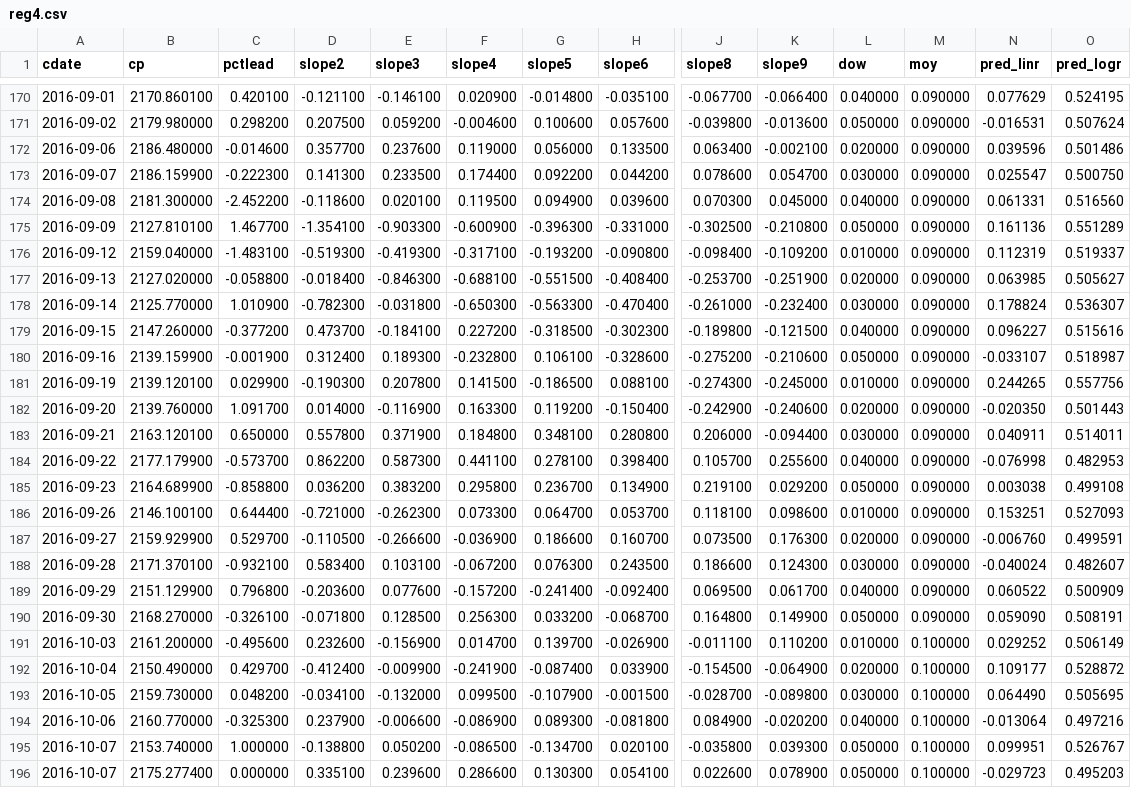
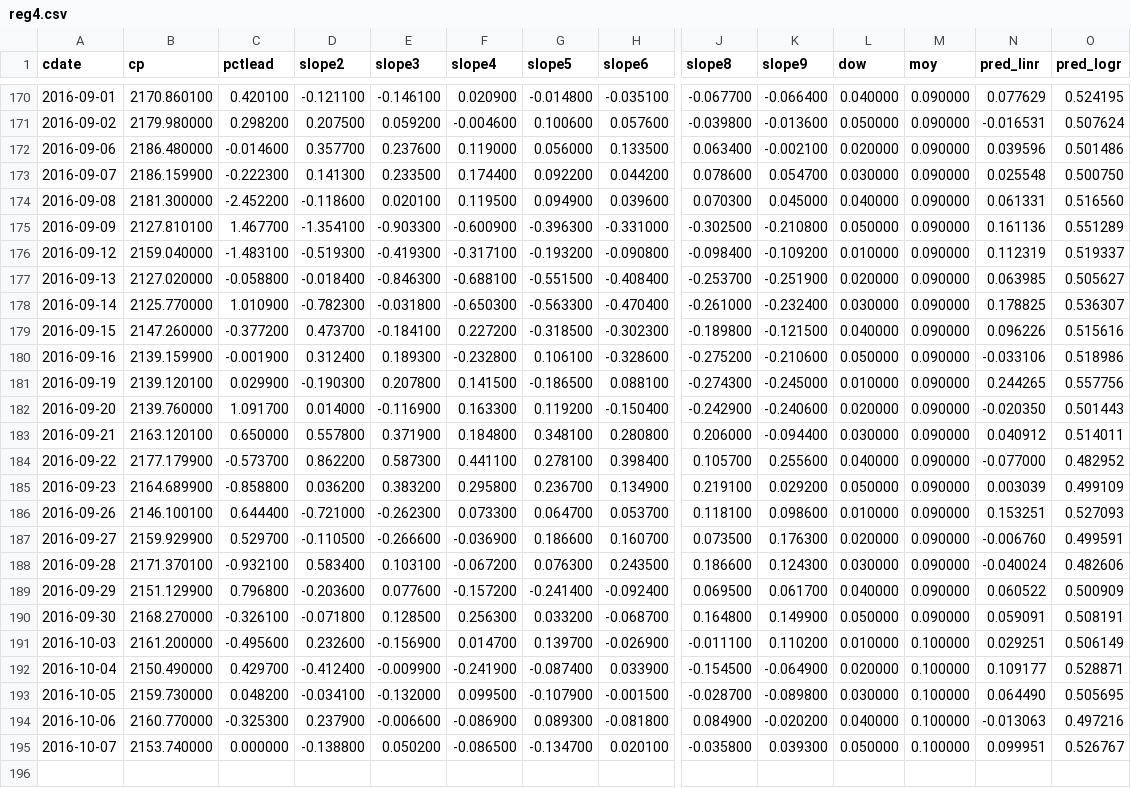
Before and after one commit to danbikle/reg4us_old, a CSV file: public/csv/reg4.csv, drawn as a sheet; only a part is shown, gaps mark what is left out; rows hold the shown columns only; the diff covers the shown part only; the diff names each change by its address in the sheet, - before the commit and + after, or states it on an @@ line.

```diff
--- a/public/csv/reg4.csv
+++ b/public/csv/reg4.csv
-N173 (pred_linr): 0.025547
+N173 (pred_linr): 0.025548
-N178 (pred_linr): 0.178824
+N178 (pred_linr): 0.178825
-N179 (pred_linr): 0.096227
+N179 (pred_linr): 0.096226
-N180 (pred_linr): -0.033107
+N180 (pred_linr): -0.033106
-O180 (pred_logr): 0.518987
+O180 (pred_logr): 0.518986
-N183 (pred_linr): 0.040911
+N183 (pred_linr): 0.040912
-N184 (pred_linr): -0.076998
+N184 (pred_linr): -0.077000
-O184 (pred_logr): 0.482953
+O184 (pred_logr): 0.482952
-N185 (pred_linr): 0.003038
+N185 (pred_linr): 0.003039
-O185 (pred_logr): 0.499108
+O185 (pred_logr): 0.499109
-O188 (pred_logr): 0.482607
+O188 (pred_logr): 0.482606
-N190 (pred_linr): 0.059090
+N190 (pred_linr): 0.059091
-N191 (pred_linr): 0.029252
+N191 (pred_linr): 0.029251
-O192 (pred_logr): 0.528872
+O192 (pred_logr): 0.528871
-N194 (pred_linr): -0.013064
+N194 (pred_linr): -0.013063
-C195 (pctlead): 1.000000
+C195 (pctlead): 0.000000
-row 196: 2016-10-07 | 2175.277400 | 0.000000 | 0.335100 | 0.239600 | 0.286600 | 0.130300 | 0.054100 | 0.022600 | 0.078900 | 0.050000 | 0.100000 | -0.029723 | 0.495203
```
Also changed, not shown: 114 edited cells elsewhere in this file, 7 other files.
